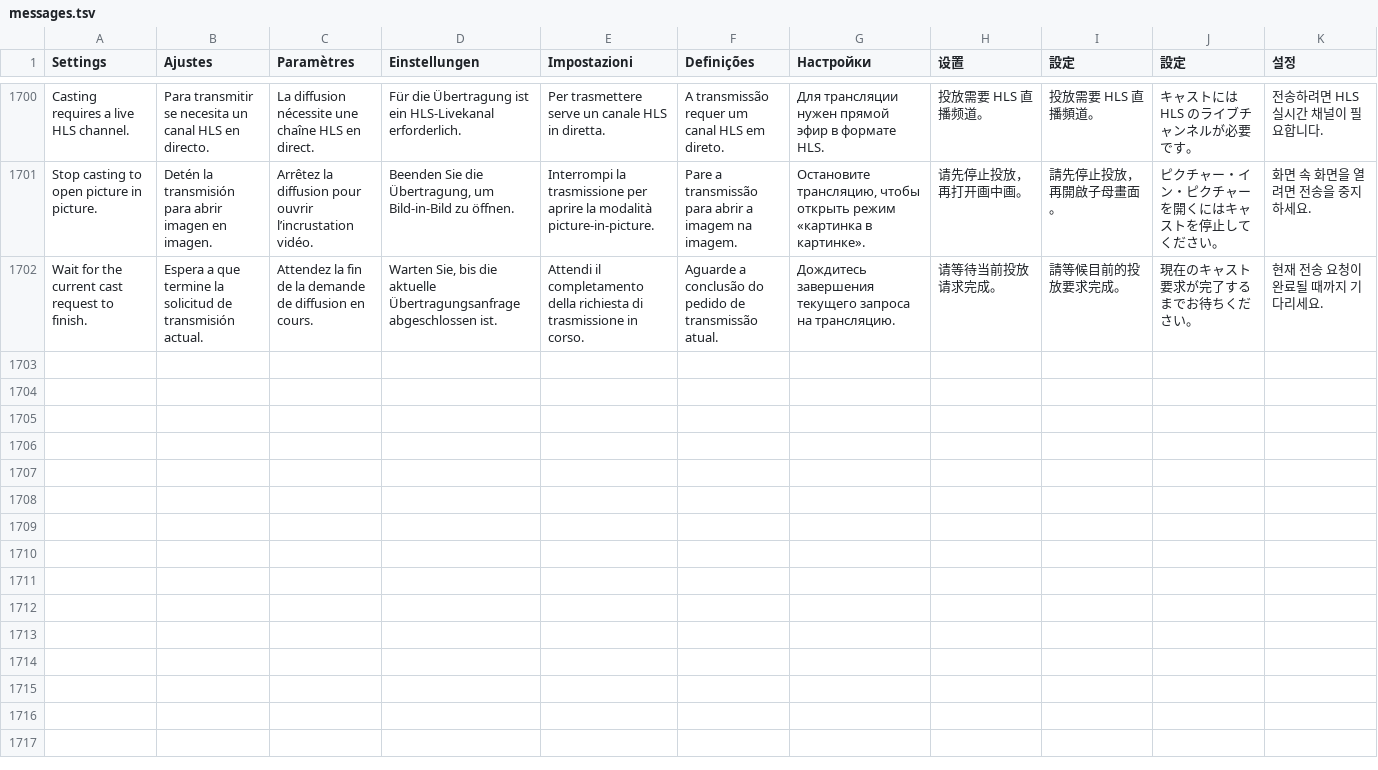
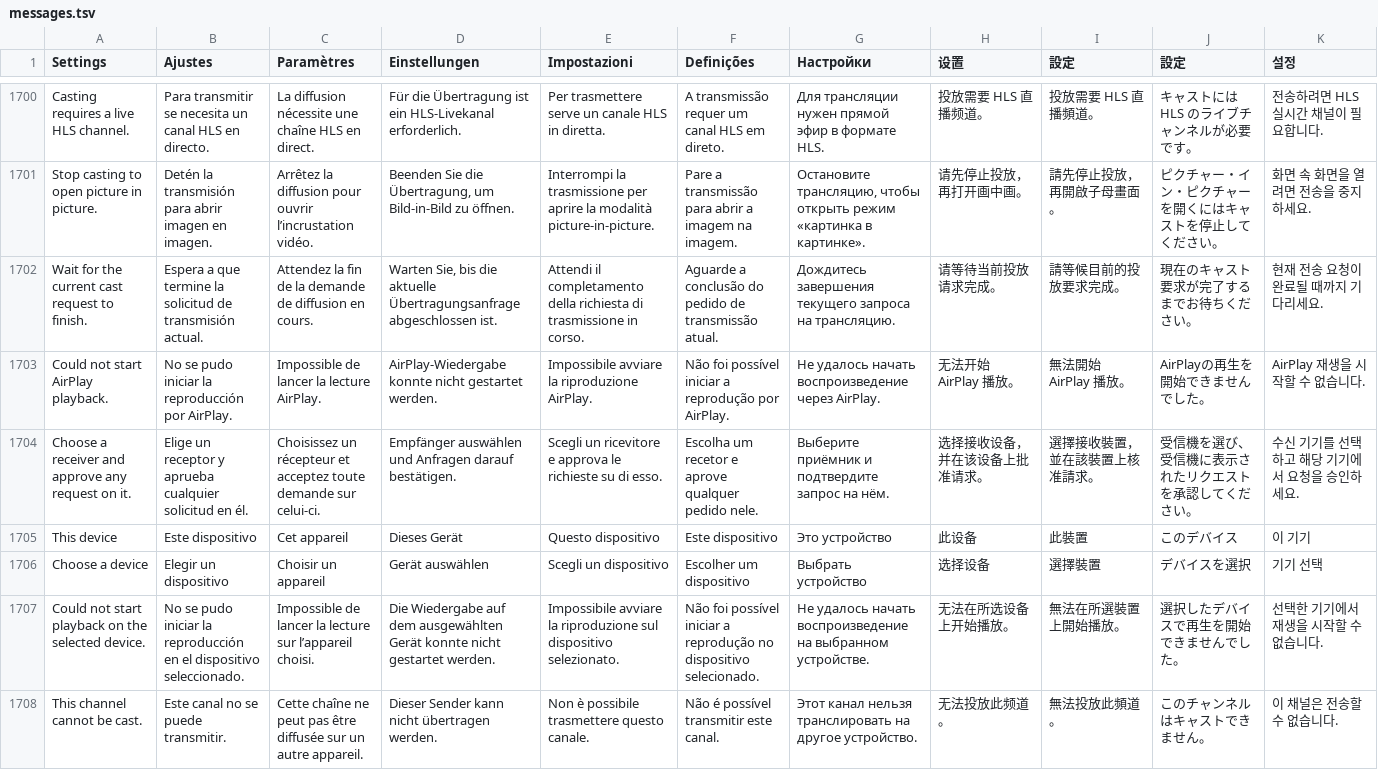
Before and after one commit to teng-lin/patina-iptv, a TSV file: crates/iptv-presentation/src/i18n/messages.tsv, drawn as a sheet; only a part is shown, gaps mark what is left out.

Commit message:
Integrate native AirPlay into Patina playback and unify destination controls

```diff
--- a/crates/iptv-presentation/src/i18n/messages.tsv
+++ b/crates/iptv-presentation/src/i18n/messages.tsv
@@ -1702 +1702,7 @@ Stop casting to open picture in picture.	Detén la transmisión para abrir image
 Wait for the current cast request to finish.	Espera a que termine la solicitud de transmisión actual.	Attendez la fin de la demande de diffusion en cours.	Warten Sie, bis die aktuelle Übertragungsanfrage abgeschlossen ist.	Attendi il completamento della richiesta di trasmissione in corso.	Aguarde a conclusão do pedido de transmissão atual.	Дождитесь завершения текущего запроса на трансляцию.	请等待当前投放请求完成。	請等候目前的投放要求完成。	現在のキャスト要求が完了するまでお待ちください。	현재 전송 요청이 완료될 때까지 기다리세요.
+Could not start AirPlay playback.	No se pudo iniciar la reproducción por AirPlay.	Impossible de lancer la lecture AirPlay.	AirPlay-Wiedergabe konnte nicht gestartet werden.	Impossibile avviare la riproduzione AirPlay.	Não foi possível iniciar a reprodução por AirPlay.	Не удалось начать воспроизведение через AirPlay.	无法开始 AirPlay 播放。	無法開始 AirPlay 播放。	AirPlayの再生を開始できませんでした。	AirPlay 재생을 시작할 수 없습니다.
+Choose a receiver and approve any request on it.	Elige un receptor y aprueba cualquier solicitud en él.	Choisissez un récepteur et acceptez toute demande sur celui-ci.	Empfänger auswählen und Anfragen darauf bestätigen.	Scegli un ricevitore e approva le richieste su di esso.	Escolha um recetor e aprove qualquer pedido nele.	Выберите приёмник и подтвердите запрос на нём.	选择接收设备，并在该设备上批准请求。	選擇接收裝置，並在該裝置上核准請求。	受信機を選び、受信機に表示されたリクエストを承認してください。	수신 기기를 선택하고 해당 기기에서 요청을 승인하세요.
+This device	Este dispositivo	Cet appareil	Dieses Gerät	Questo dispositivo	Este dispositivo	Это устройство	此设备	此裝置	このデバイス	이 기기
+Choose a device	Elegir un dispositivo	Choisir un appareil	Gerät auswählen	Scegli un dispositivo	Escolher um dispositivo	Выбрать устройство	选择设备	選擇裝置	デバイスを選択	기기 선택
+Could not start playback on the selected device.	No se pudo iniciar la reproducción en el dispositivo seleccionado.	Impossible de lancer la lecture sur l’appareil choisi.	Die Wiedergabe auf dem ausgewählten Gerät konnte nicht gestartet werden.	Impossibile avviare la riproduzione sul dispositivo selezionato.	Não foi possível iniciar a reprodução no dispositivo selecionado.	Не удалось начать воспроизведение на выбранном устройстве.	无法在所选设备上开始播放。	無法在所選裝置上開始播放。	選択したデバイスで再生を開始できませんでした。	선택한 기기에서 재생을 시작할 수 없습니다.
+This channel cannot be cast.	Este canal no se puede transmitir.	Cette chaîne ne peut pas être diffusée sur un autre appareil.	Dieser Sender kann nicht übertragen werden.	Non è possibile trasmettere questo canale.	Não é possível transmitir este canal.	Этот канал нельзя транслировать на другое устройство.	无法投放此频道。	無法投放此頻道。	このチャンネルはキャストできません。	이 채널은 전송할 수 없습니다.
```
Also changed, not shown: 32 other files.
